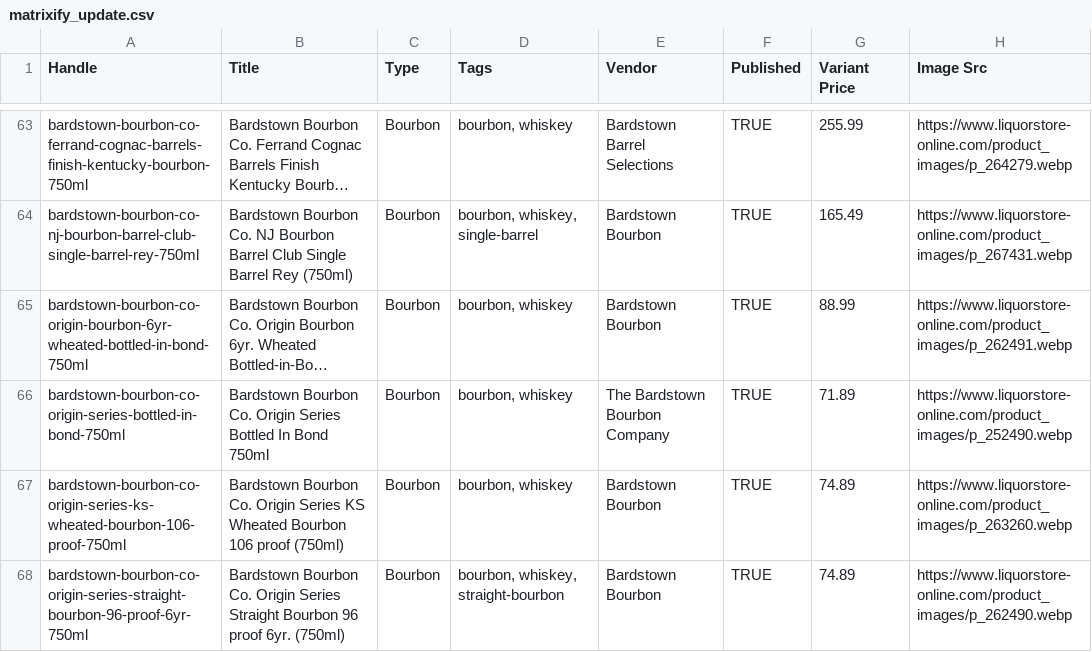
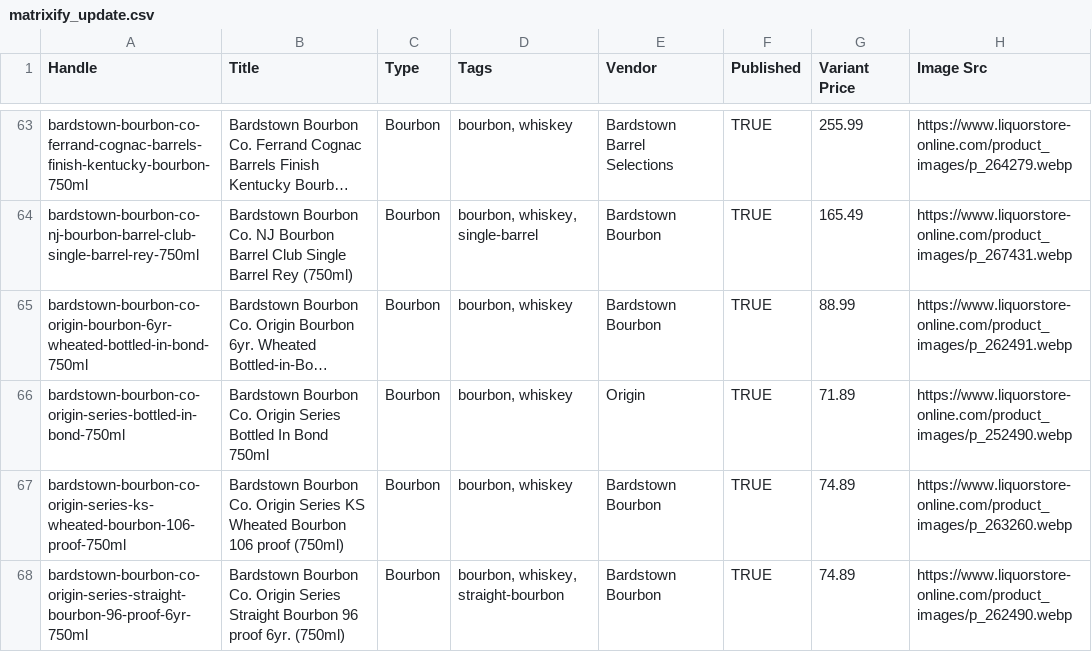
Before and after one commit to Njawnson/bourbon-shopify-sync, a CSV file: output/matrixify_update.csv, drawn as a sheet; only a part is shown, gaps mark what is left out; long unchanged cells end in …; the diff covers the shown part only; the diff names each change by its address in the sheet, - before the commit and + after, or states it on an @@ line.

```diff
--- a/output/matrixify_update.csv
+++ b/output/matrixify_update.csv
-E66 (Vendor): The Bardstown Bourbon Company
+E66 (Vendor): Origin
```
Also changed, not shown: 4 added rows and 1 removed row elsewhere in this file.
